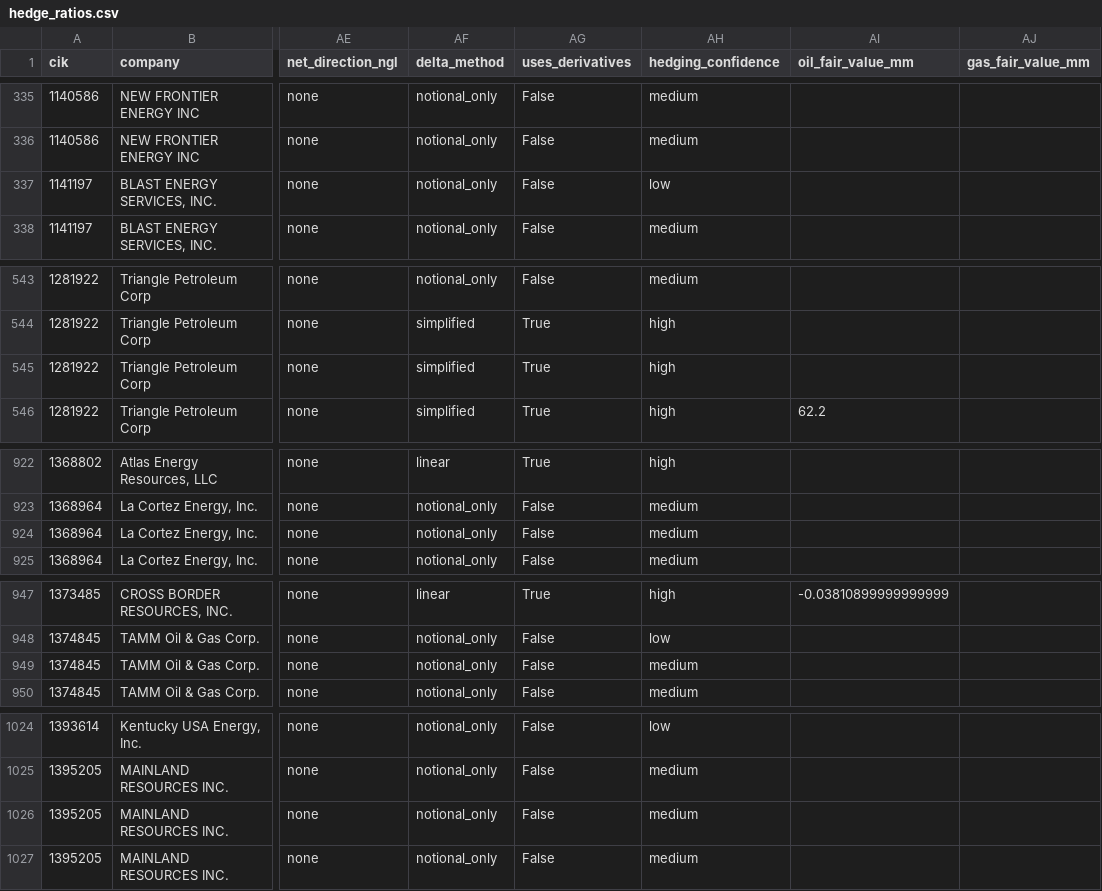
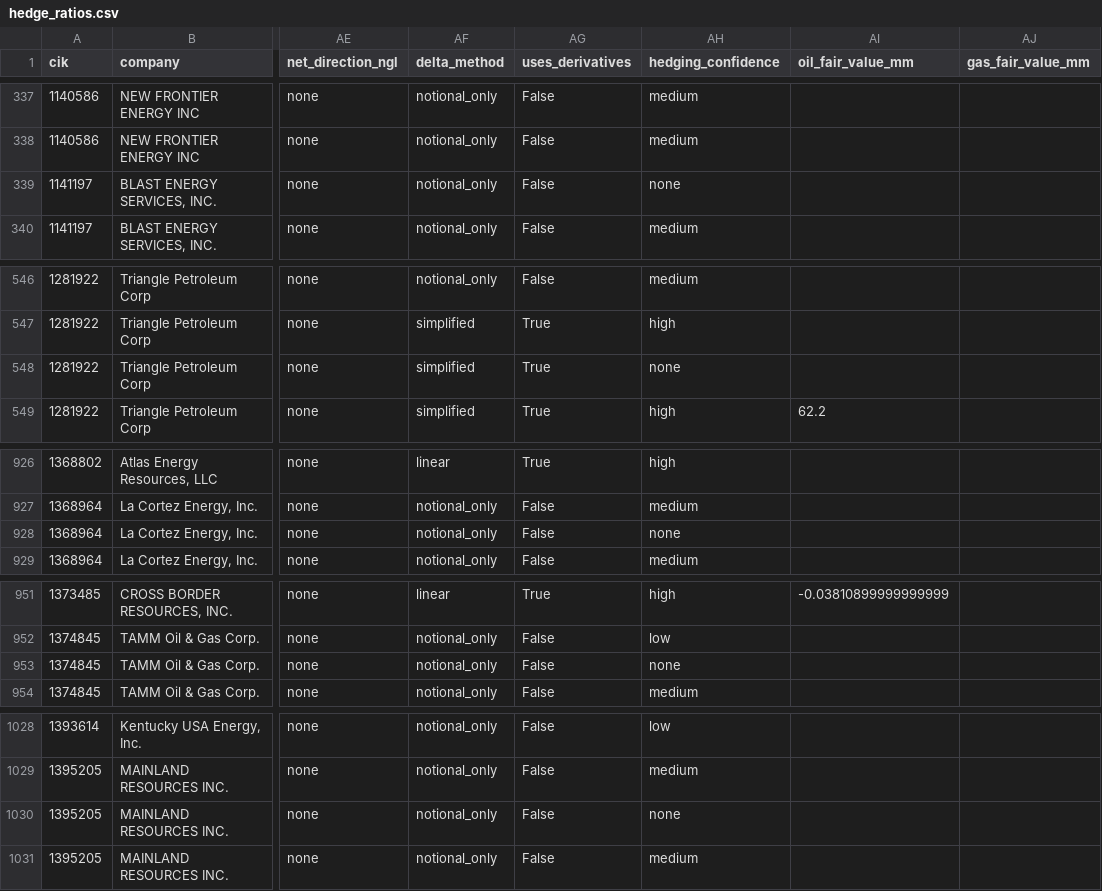
Before and after one commit to WilsonAIPlusLab/EnergyFirmsHedgingPosition, a CSV file: data/ep/hedge_ratios.csv, drawn as a sheet; only a part is shown, gaps mark what is left out; addresses are those after the commit; the diff covers the shown part only; the diff names each change by its address in the sheet, - before the commit and + after, or states it on an @@ line.

```diff
--- a/data/ep/hedge_ratios.csv
+++ b/data/ep/hedge_ratios.csv
-AH339 (hedging_confidence): low
+AH339 (hedging_confidence): none
-AH548 (hedging_confidence): high
+AH548 (hedging_confidence): none
-AH928 (hedging_confidence): medium
+AH928 (hedging_confidence): none
-AH953 (hedging_confidence): medium
+AH953 (hedging_confidence): none
-AH1030 (hedging_confidence): medium
+AH1030 (hedging_confidence): none
```
Also changed, not shown: 5 added rows and 25 edited cells elsewhere in this file, data/master_panel.csv, 2 other files.
